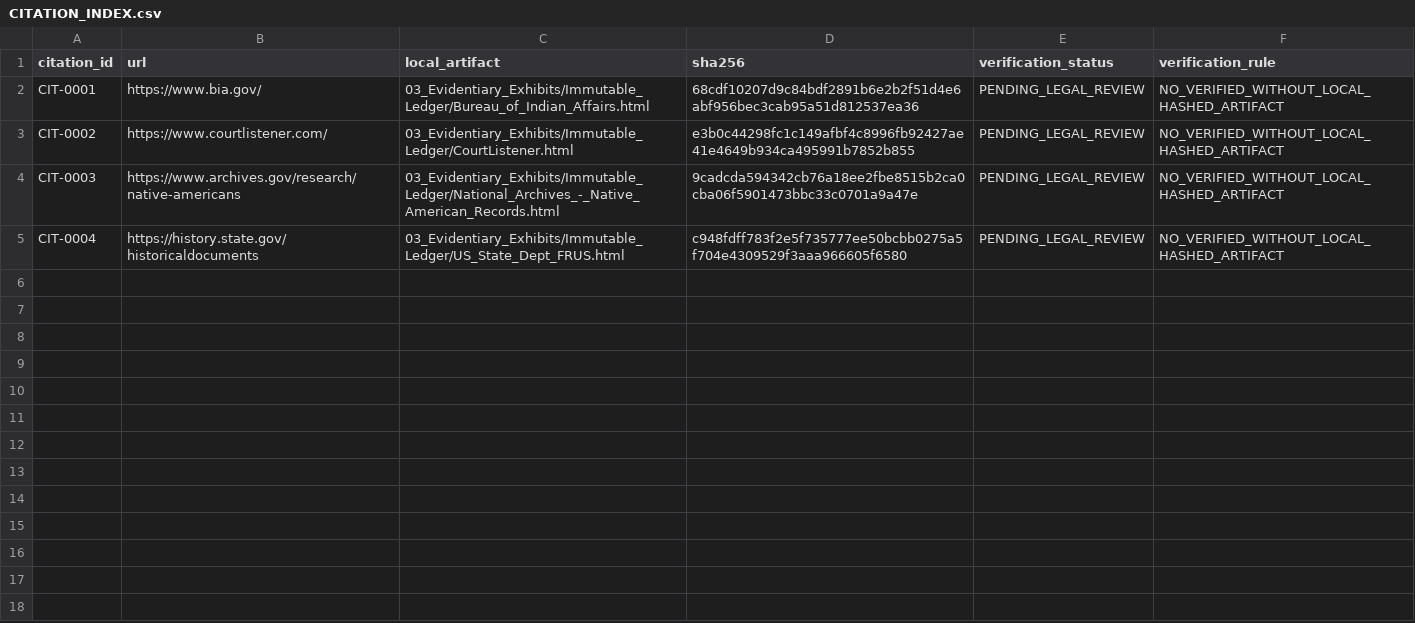
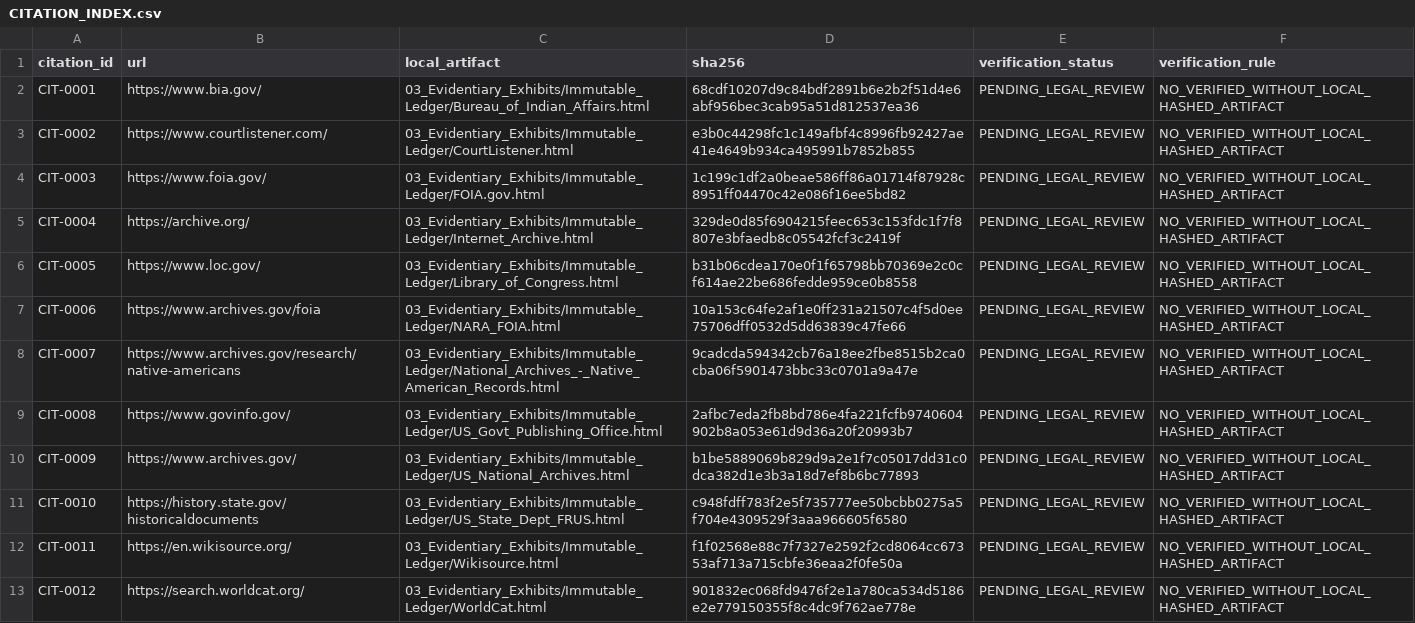
Before and after one commit to GlobalRestitutionAlliance/turtle-island-us-mt-assiniboine-and-sioux-tribes-of-the-fort-master-litigation, a CSV file: 03_Evidentiary_Exhibits/CITATION_INDEX.csv, drawn as a sheet.

Commit message:
Batch 2b: harvest expanded sources, citations, manifests

```diff
--- a/03_Evidentiary_Exhibits/CITATION_INDEX.csv
+++ b/03_Evidentiary_Exhibits/CITATION_INDEX.csv
@@ -3,3 +3,11 @@ CIT-0001,https://www.bia.gov/,03_Evidentiary_Exhibits/Immutable_Ledger/Bureau_of
 CIT-0002,https://www.courtlistener.com/,03_Evidentiary_Exhibits/Immutable_Ledger/CourtListener.html,e3b0c44298fc1c149afbf4c8996fb92427ae41e4649b934ca495991b7852b855,PENDING_LEGAL_REVIEW,NO_VERIFIED_WITHOUT_LOCAL_HASHED_ARTIFACT
-CIT-0003,https://www.archives.gov/research/native-americans,03_Evidentiary_Exhibits/Immutable_Ledger/National_Archives_-_Native_American_Records.html,9cadcda594342cb76a18ee2fbe8515b2ca0cba06f5901473bbc33c0701a9a47e,PENDING_LEGAL_REVIEW,NO_VERIFIED_WITHOUT_LOCAL_HASHED_ARTIFACT
-CIT-0004,https://history.state.gov/historicaldocuments,03_Evidentiary_Exhibits/Immutable_Ledger/US_State_Dept_FRUS.html,c948fdff783f2e5f735777ee50bcbb0275a5f704e4309529f3aaa966605f6580,PENDING_LEGAL_REVIEW,NO_VERIFIED_WITHOUT_LOCAL_HASHED_ARTIFACT
+CIT-0003,https://www.foia.gov/,03_Evidentiary_Exhibits/Immutable_Ledger/FOIA.gov.html,1c199c1df2a0beae586ff86a01714f87928c8951ff04470c42e086f16ee5bd82,PENDING_LEGAL_REVIEW,NO_VERIFIED_WITHOUT_LOCAL_HASHED_ARTIFACT
+CIT-0004,https://archive.org/,03_Evidentiary_Exhibits/Immutable_Ledger/Internet_Archive.html,329de0d85f6904215feec653c153fdc1f7f8807e3bfaedb8c05542fcf3c2419f,PENDING_LEGAL_REVIEW,NO_VERIFIED_WITHOUT_LOCAL_HASHED_ARTIFACT
+CIT-0005,https://www.loc.gov/,03_Evidentiary_Exhibits/Immutable_Ledger/Library_of_Congress.html,b31b06cdea170e0f1f65798bb70369e2c0cf614ae22be686fedde959ce0b8558,PENDING_LEGAL_REVIEW,NO_VERIFIED_WITHOUT_LOCAL_HASHED_ARTIFACT
+CIT-0006,https://www.archives.gov/foia,03_Evidentiary_Exhibits/Immutable_Ledger/NARA_FOIA.html,10a153c64fe2af1e0ff231a21507c4f5d0ee75706dff0532d5dd63839c47fe66,PENDING_LEGAL_REVIEW,NO_VERIFIED_WITHOUT_LOCAL_HASHED_ARTIFACT
+CIT-0007,https://www.archives.gov/research/native-americans,03_Evidentiary_Exhibits/Immutable_Ledger/National_Archives_-_Native_American_Records.html,9cadcda594342cb76a18ee2fbe8515b2ca0cba06f5901473bbc33c0701a9a47e,PENDING_LEGAL_REVIEW,NO_VERIFIED_WITHOUT_LOCAL_HASHED_ARTIFACT
+CIT-0008,https://www.govinfo.gov/,03_Evidentiary_Exhibits/Immutable_Ledger/US_Govt_Publishing_Office.html,2afbc7eda2fb8bd786e4fa221fcfb9740604902b8a053e61d9d36a20f20993b7,PENDING_LEGAL_REVIEW,NO_VERIFIED_WITHOUT_LOCAL_HASHED_ARTIFACT
+CIT-0009,https://www.archives.gov/,03_Evidentiary_Exhibits/Immutable_Ledger/US_National_Archives.html,b1be5889069b829d9a2e1f7c05017dd31c0dca382d1e3b3a18d7ef8b6bc77893,PENDING_LEGAL_REVIEW,NO_VERIFIED_WITHOUT_LOCAL_HASHED_ARTIFACT
+CIT-0010,https://history.state.gov/historicaldocuments,03_Evidentiary_Exhibits/Immutable_Ledger/US_State_Dept_FRUS.html,c948fdff783f2e5f735777ee50bcbb0275a5f704e4309529f3aaa966605f6580,PENDING_LEGAL_REVIEW,NO_VERIFIED_WITHOUT_LOCAL_HASHED_ARTIFACT
+CIT-0011,https://en.wikisource.org/,03_Evidentiary_Exhibits/Immutable_Ledger/Wikisource.html,f1f02568e88c7f7327e2592f2cd8064cc67353af713a715cbfe36eaa2f0fe50a,PENDING_LEGAL_REVIEW,NO_VERIFIED_WITHOUT_LOCAL_HASHED_ARTIFACT
+CIT-0012,https://search.worldcat.org/,03_Evidentiary_Exhibits/Immutable_Ledger/WorldCat.html,901832ec068fd9476f2e1a780ca534d5186e2e779150355f8c4dc9f762ae778e,PENDING_LEGAL_REVIEW,NO_VERIFIED_WITHOUT_LOCAL_HASHED_ARTIFACT
```
Also changed, not shown: 32 other files.
